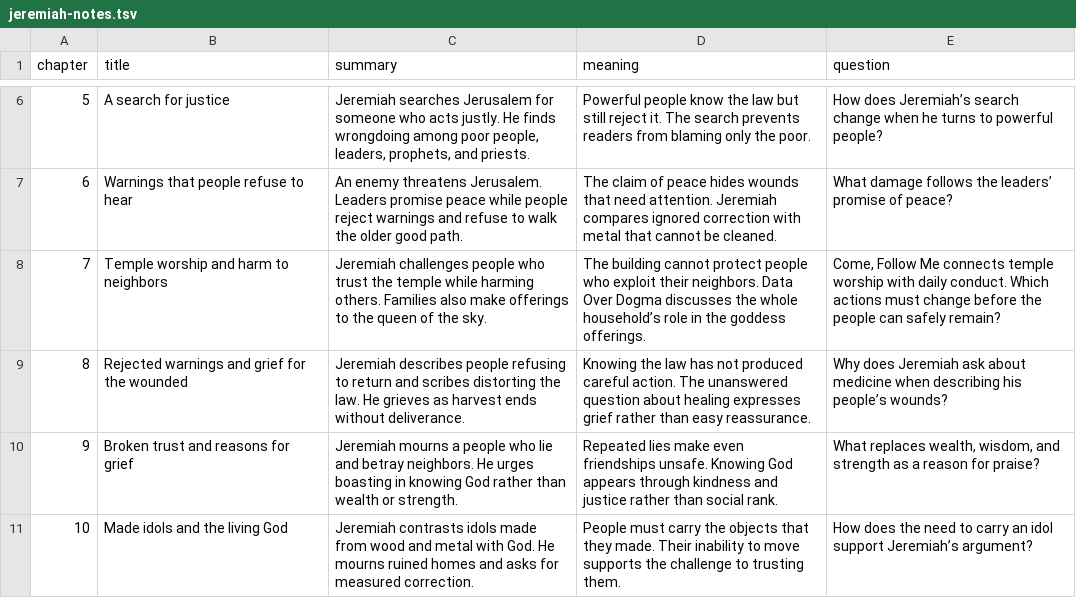
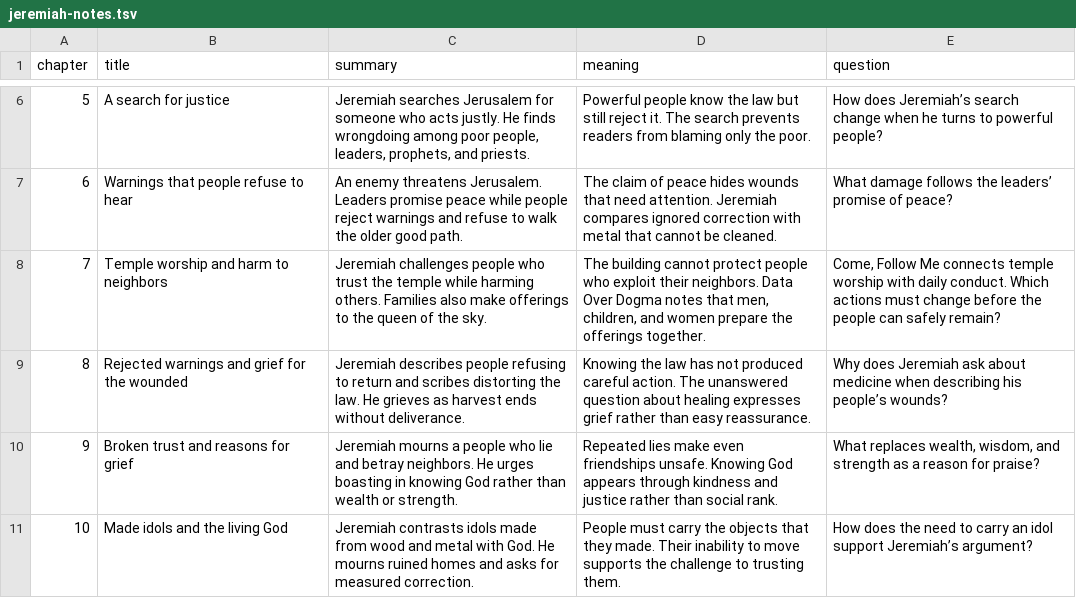
Before and after one commit to foxhollowgames/isaiah-study-guide, a TSV file: scripts/jeremiah-notes.tsv, drawn as a sheet; only a part is shown, gaps mark what is left out; the diff covers the shown part only.

```diff
--- a/scripts/jeremiah-notes.tsv
+++ b/scripts/jeremiah-notes.tsv
@@ -7,3 +7,3 @@ chapter	title	summary	meaning	question
 6	Warnings that people refuse to hear	An enemy threatens Jerusalem. Leaders promise peace while people reject warnings and refuse to walk the older good path.	The claim of peace hides wounds that need attention. Jeremiah compares ignored correction with metal that cannot be cleaned.	What damage follows the leaders’ promise of peace?
-7	Temple worship and harm to neighbors	Jeremiah challenges people who trust the temple while harming others. Families also make offerings to the queen of the sky.	The building cannot protect people who exploit their neighbors. Data Over Dogma discusses the whole household’s role in the goddess offerings.	Come, Follow Me connects temple worship with daily conduct. Which actions must change before the people can safely remain?
+7	Temple worship and harm to neighbors	Jeremiah challenges people who trust the temple while harming others. Families also make offerings to the queen of the sky.	The building cannot protect people who exploit their neighbors. Data Over Dogma notes that men, children, and women prepare the offerings together.	Come, Follow Me connects temple worship with daily conduct. Which actions must change before the people can safely remain?
 8	Rejected warnings and grief for the wounded	Jeremiah describes people refusing to return and scribes distorting the law. He grieves as harvest ends without deliverance.	Knowing the law has not produced careful action. The unanswered question about healing expresses grief rather than easy reassurance.	Why does Jeremiah ask about medicine when describing his people’s wounds?
```
Also changed, not shown: 3 edited cells elsewhere in this file, 3 other files.
